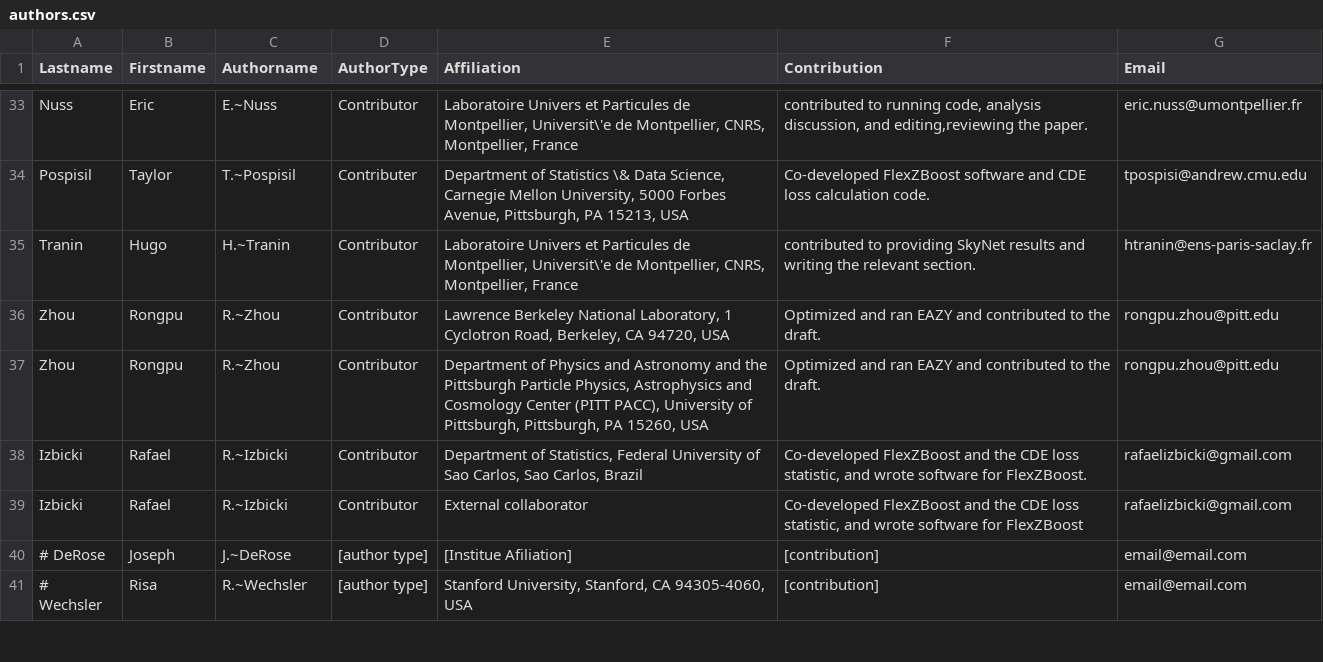
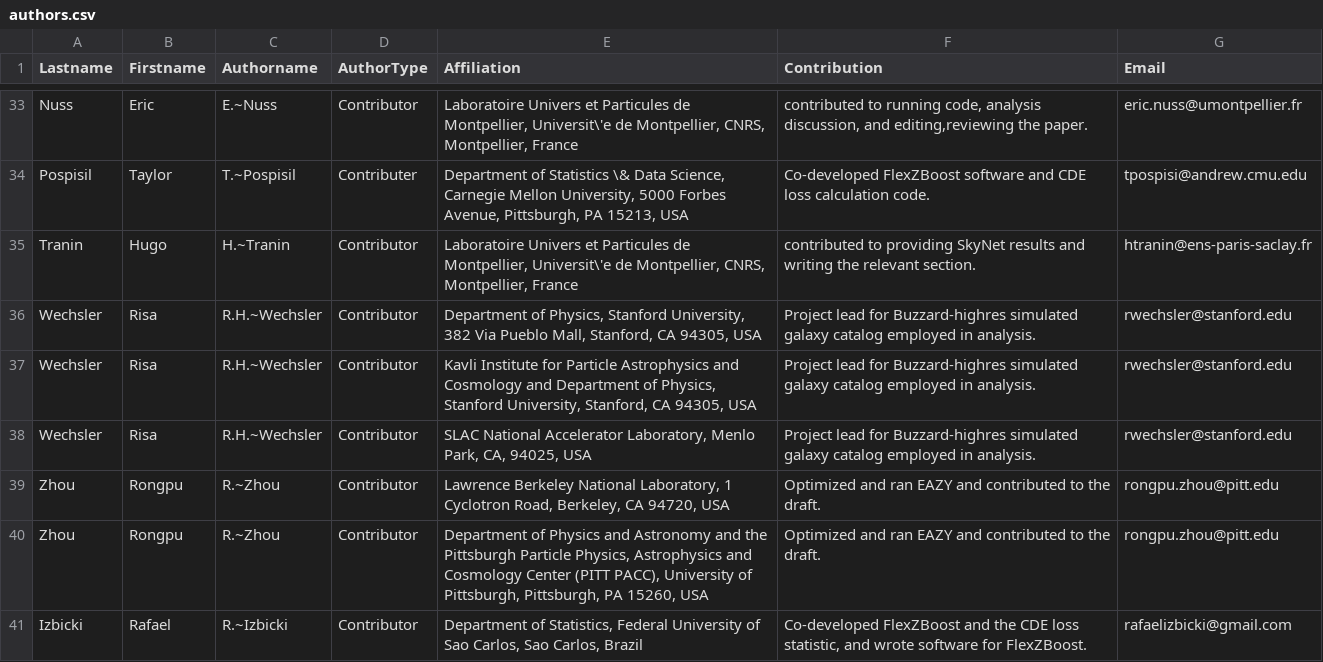
Before and after one commit to LSSTDESC/PZDC1paper, a CSV file: paper/authors.csv, drawn as a sheet; only a part is shown, gaps mark what is left out; the shorter side is filled out with more unchanged rows.

Commit message:
add Risa and move affiliations to end of paper, modify LSST DESC in auth list

```diff
--- a/paper/authors.csv
+++ b/paper/authors.csv
@@ -35,2 +35,5 @@ Pospisil,Taylor,T.~Pospisil,Contributer,"Department of Statistics \& Data Scienc
 Tranin,Hugo,H.~Tranin, Contributor,"Laboratoire Univers et Particules de Montpellier, Universit\'e de Montpellier, CNRS, Montpellier, France","contributed to providing SkyNet results and writing the relevant section.",htranin@ens-paris-saclay.fr
+Wechsler, Risa,R.H.~Wechsler,Contributor,"Department of Physics, Stanford University, 382 Via Pueblo Mall, Stanford, CA 94305, USA","Project lead for Buzzard-highres simulated galaxy catalog employed in analysis.",rwechsler@stanford.edu
+Wechsler, Risa,R.H.~Wechsler,Contributor,"Kavli Institute for Particle Astrophysics and Cosmology and Department of Physics, Stanford University, Stanford, CA 94305, USA","Project lead for Buzzard-highres simulated galaxy catalog employed in analysis.",rwechsler@stanford.edu
+Wechsler, Risa,R.H.~Wechsler,Contributor,"SLAC National Accelerator Laboratory, Menlo Park, CA, 94025, USA","Project lead for Buzzard-highres simulated galaxy catalog employed in analysis.",rwechsler@stanford.edu
 Zhou,Rongpu,R.~Zhou,Contributor,"Lawrence Berkeley National Laboratory, 1 Cyclotron Road, Berkeley, CA 94720, USA","Optimized and ran EAZY and contributed to the draft.",rongpu.zhou@pitt.edu
```
Also changed, not shown: 2 other files.
